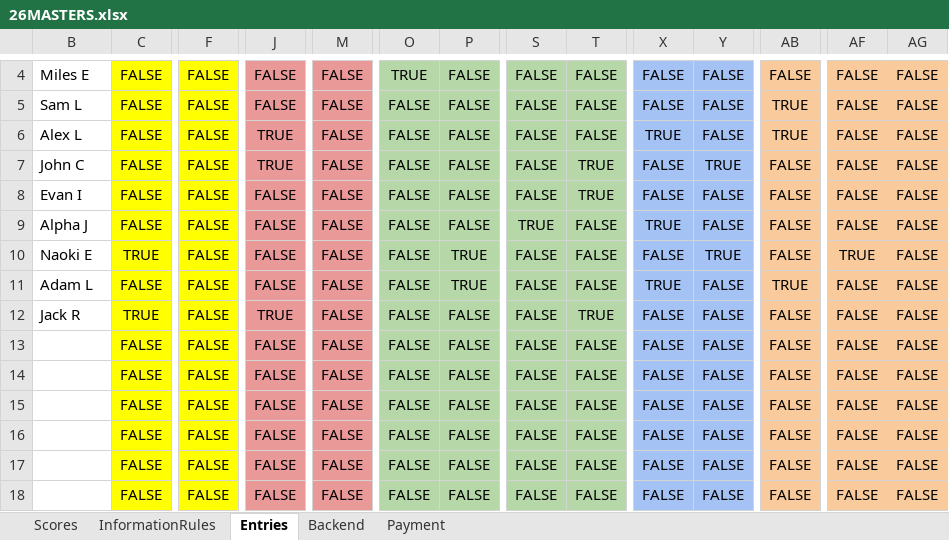
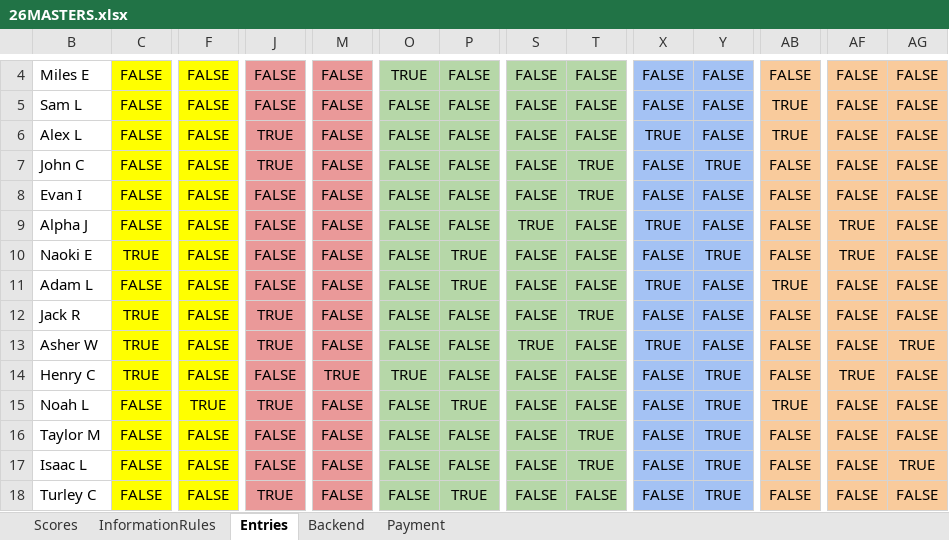
Before and after one commit to alexmoga1/MASTERS, an Excel workbook: 26MASTERS.xlsx, sheet Entries, drawn as a sheet; only a part is shown, gaps mark what is left out; values as stored, in another font and other column widths than the file's, no borders; charts and pictures not drawn; the diff covers the shown part only; the diff names each change by its address in the sheet, - before the commit and + after, or states it on an @@ line.

```diff
--- a/26MASTERS.xlsx (sheet Entries)
+++ b/26MASTERS.xlsx (sheet Entries)
-AF9: FALSE
+AF9: TRUE
-B13: (empty)
+B13: Asher W
-C13:C14: FALSE
+C13:C14: TRUE
-J13: FALSE
+J13: TRUE
-S13: FALSE
+S13: TRUE
-X13: FALSE
+X13: TRUE
-AG13: FALSE
+AG13: TRUE
-B14: (empty)
+B14: Henry C
-M14: FALSE
+M14: TRUE
-O14: FALSE
+O14: TRUE
-Y14:Y18: FALSE
+Y14:Y18: TRUE
-AF14: FALSE
+AF14: TRUE
-B15: (empty)
+B15: Noah L
-F15: FALSE
+F15: TRUE
-J15: FALSE
+J15: TRUE
-P15: FALSE
+P15: TRUE
-AB15: FALSE
+AB15: TRUE
-B16: (empty)
+B16: Taylor M
-T16:T17: FALSE
+T16:T17: TRUE
-B17: (empty)
+B17: Isaac L
-AG17: FALSE
+AG17: TRUE
-B18: (empty)
+B18: Turley C
-J18: FALSE
+J18: TRUE
-P18: FALSE
+P18: TRUE
```
Also changed, not shown: 65 edited cells and cell formats elsewhere in this sheet, sheet Scores, sheet Backend, sheet Payment.
